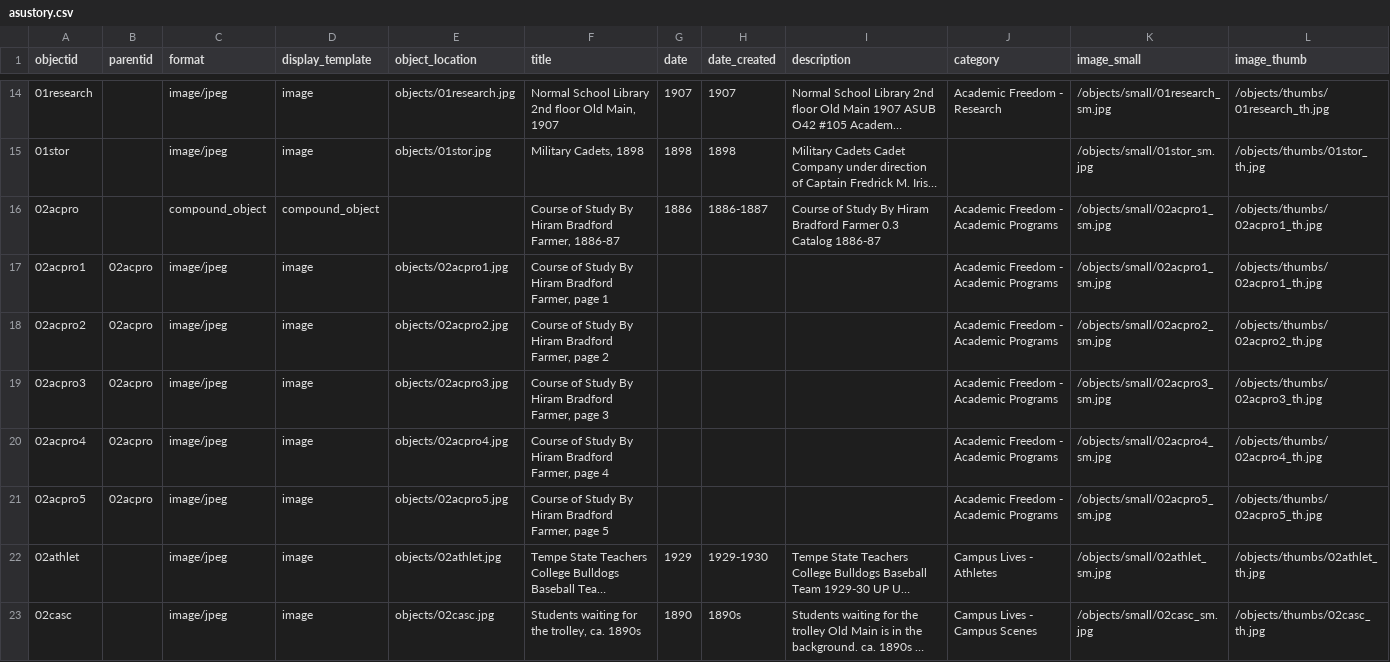
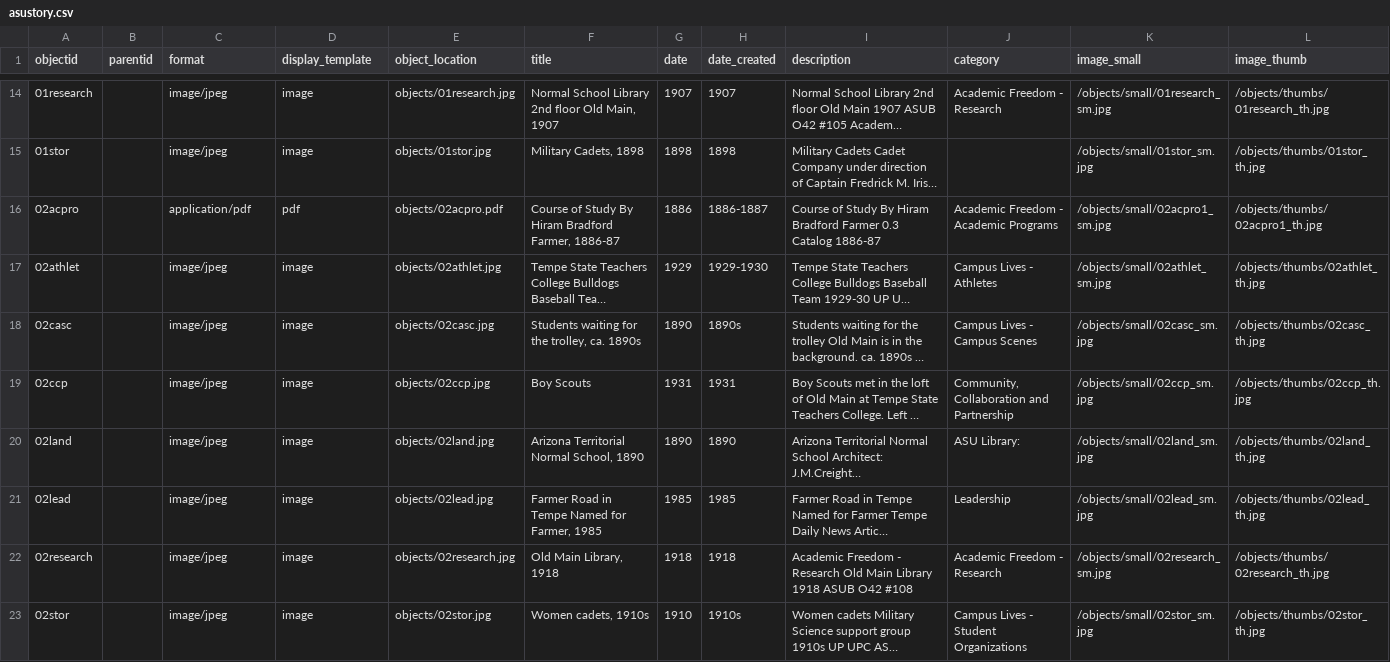
Before and after one commit to seth-shaw-asu/asustory, a CSV file: _data/asustory.csv, drawn as a sheet; only a part is shown, gaps mark what is left out; the shorter side is filled out with more unchanged rows; long unchanged cells end in …; the diff names each change by its address in the sheet, - before the commit and + after, or states it on an @@ line.

Commit message:
02acpro pdf example; 01athlet larger image example

```diff
--- a/_data/asustory.csv
+++ b/_data/asustory.csv
-C16 (format): compound_object
+C16 (format): application/pdf
-D16 (display_template): compound_object
+D16 (display_template): pdf
-E16 (object_location): (empty)
+E16 (object_location): objects/02acpro.pdf
-row 17: 02acpro1 | 02acpro | image/jpeg | image | objects/02acpro1.jpg | Course of Study By Hiram Bradford Farmer, page 1 |  |  |  | Academic Freedom - Academic Programs | /objects/small/02acpro1_sm.jpg | /objects/thumbs/02acpro1_th.jpg
-row 18: 02acpro2 | 02acpro | image/jpeg | image | objects/02acpro2.jpg | Course of Study By Hiram Bradford Farmer, page 2 |  |  |  | Academic Freedom - Academic Programs | /objects/small/02acpro2_sm.jpg | /objects/thumbs/02acpro2_th.jpg
-row 19: 02acpro3 | 02acpro | image/jpeg | image | objects/02acpro3.jpg | Course of Study By Hiram Bradford Farmer, page 3 |  |  |  | Academic Freedom - Academic Programs | /objects/small/02acpro3_sm.jpg | /objects/thumbs/02acpro3_th.jpg
-row 20: 02acpro4 | 02acpro | image/jpeg | image | objects/02acpro4.jpg | Course of Study By Hiram Bradford Farmer, page 4 |  |  |  | Academic Freedom - Academic Programs | /objects/small/02acpro4_sm.jpg | /objects/thumbs/02acpro4_th.jpg
-row 21: 02acpro5 | 02acpro | image/jpeg | image | objects/02acpro5.jpg | Course of Study By Hiram Bradford Farmer, page 5 |  |  |  | Academic Freedom - Academic Programs | /objects/small/02acpro5_sm.jpg | /objects/thumbs/02acpro5_th.jpg
```
Also changed, not shown: 3 other files.
